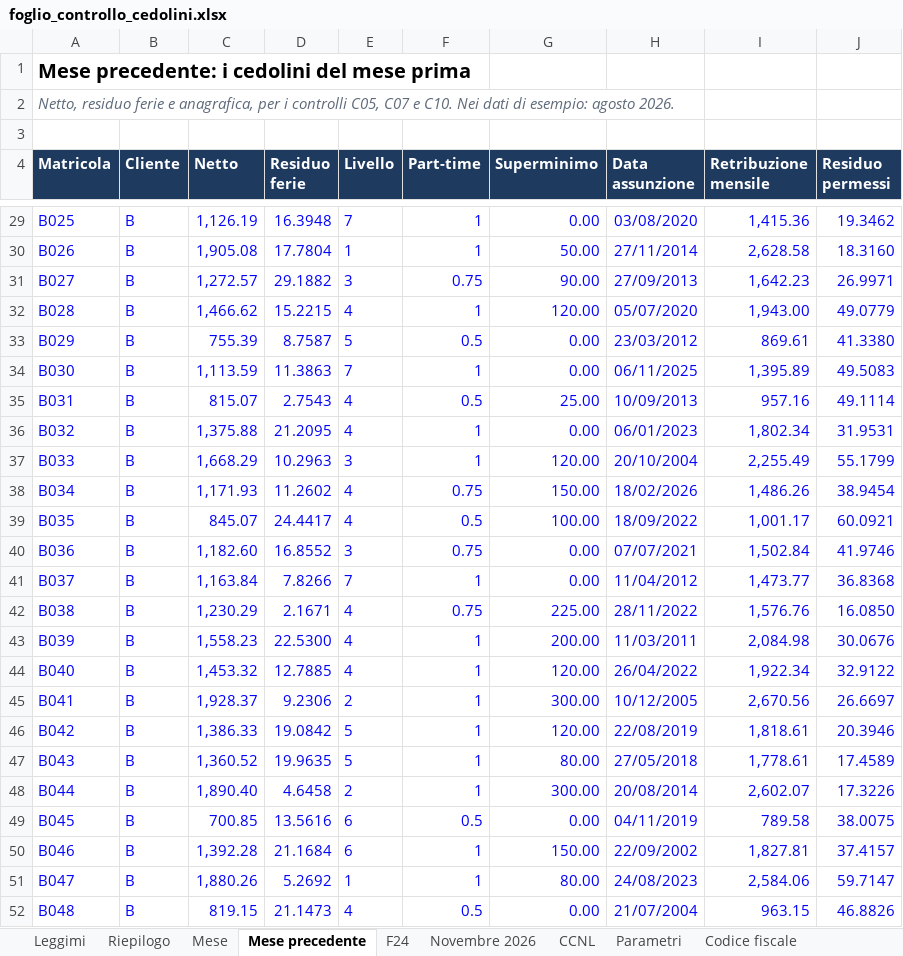
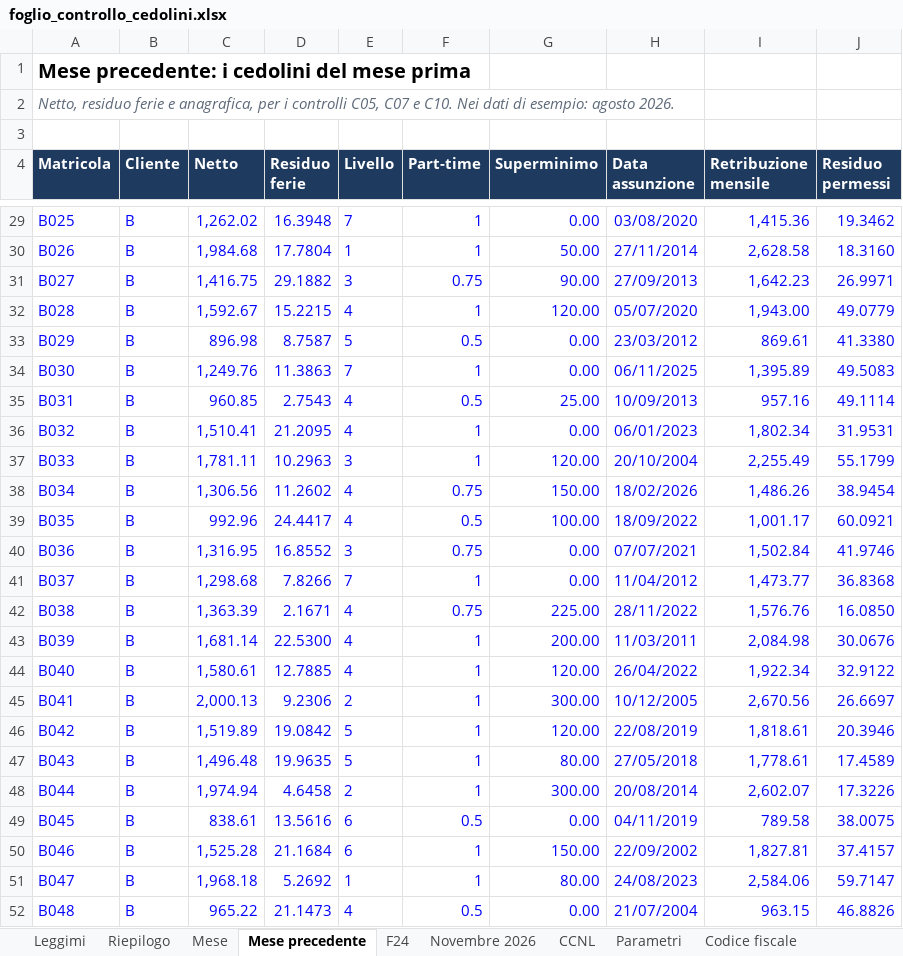
Before and after one commit to D0M3N1C0X/controlli-cedolini, an Excel workbook: deliverables/foglio_controllo_cedolini.xlsx, sheet Mese precedente, drawn as a sheet; only a part is shown, gaps mark what is left out; values as stored, in another font and other column widths than the file's, no borders; the diff covers the shown part only; the diff names each change by its address in the sheet, - before the commit and + after, or states it on an @@ line.

```diff
--- a/deliverables/foglio_controllo_cedolini.xlsx (sheet Mese precedente)
+++ b/deliverables/foglio_controllo_cedolini.xlsx (sheet Mese precedente)
-C29 (Netto): 1,126.19
+C29 (Netto): 1,262.02
-C30 (Netto): 1,905.08
+C30 (Netto): 1,984.68
-C31 (Netto): 1,272.57
+C31 (Netto): 1,416.75
-C32 (Netto): 1,466.62
+C32 (Netto): 1,592.67
-C33 (Netto): 755.39
+C33 (Netto): 896.98
-C34 (Netto): 1,113.59
+C34 (Netto): 1,249.76
-C35 (Netto): 815.07
+C35 (Netto): 960.85
-C36 (Netto): 1,375.88
+C36 (Netto): 1,510.41
-C37 (Netto): 1,668.29
+C37 (Netto): 1,781.11
-C38 (Netto): 1,171.93
+C38 (Netto): 1,306.56
-C39 (Netto): 845.07
+C39 (Netto): 992.96
-C40 (Netto): 1,182.60
+C40 (Netto): 1,316.95
-C41 (Netto): 1,163.84
+C41 (Netto): 1,298.68
-C42 (Netto): 1,230.29
+C42 (Netto): 1,363.39
-C43 (Netto): 1,558.23
+C43 (Netto): 1,681.14
-C44 (Netto): 1,453.32
+C44 (Netto): 1,580.61
-C45 (Netto): 1,928.37
+C45 (Netto): 2,000.13
-C46 (Netto): 1,386.33
+C46 (Netto): 1,519.89
-C47 (Netto): 1,360.52
+C47 (Netto): 1,496.48
-C48 (Netto): 1,890.40
+C48 (Netto): 1,974.94
-C49 (Netto): 700.85
+C49 (Netto): 838.61
-C50 (Netto): 1,392.28
+C50 (Netto): 1,525.28
-C51 (Netto): 1,880.26
+C51 (Netto): 1,968.18
-C52 (Netto): 819.15
+C52 (Netto): 965.22
```
Also changed, not shown: 97 edited cells elsewhere in this sheet, sheet Riconciliazione, sheet Mese, sheet Parametri, sheet Riepilogo, sheet Leggimi, sheet F24, 36 other files.
